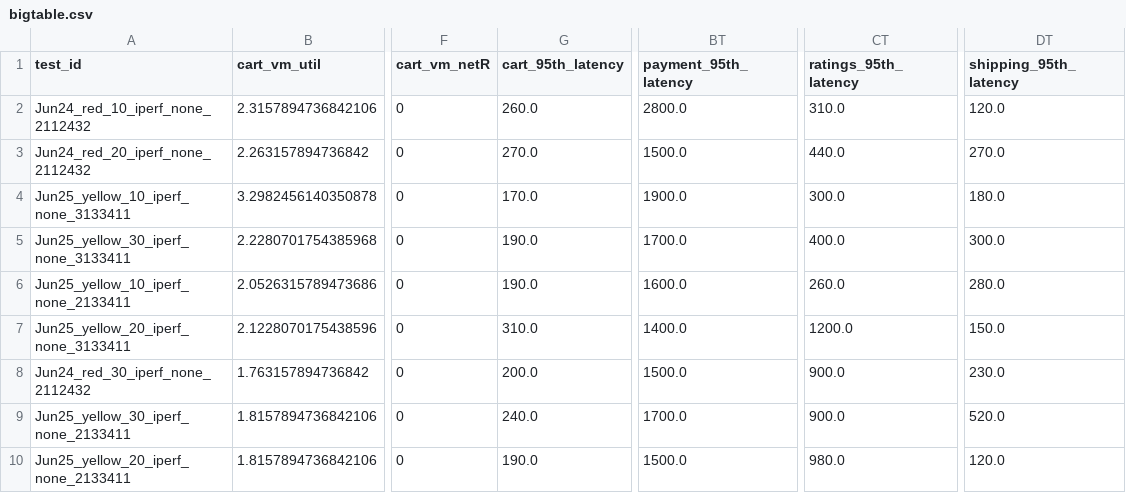
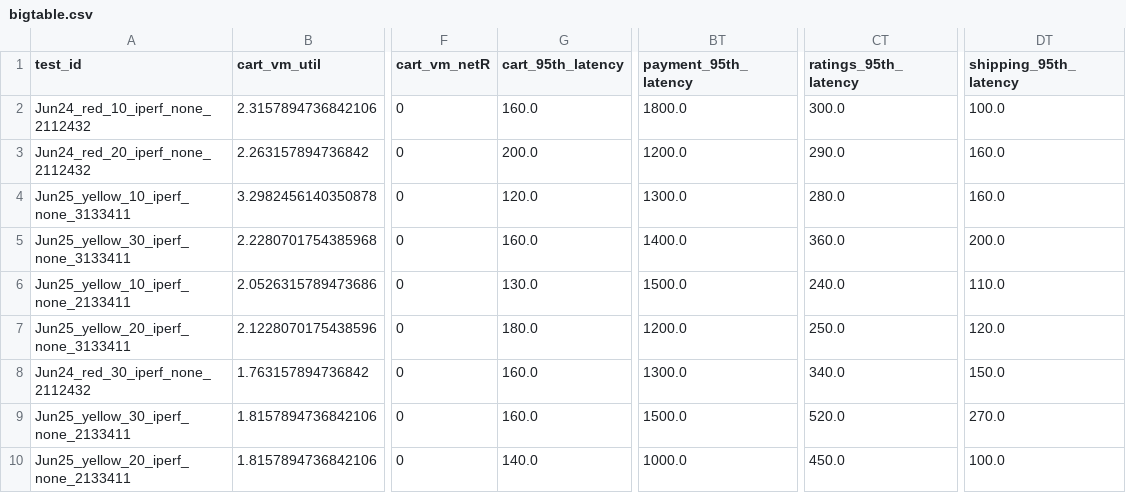
Before and after one commit to pengkang12/Adaptive_Microservice, a CSV file: training_data/bigtable.csv, drawn as a sheet; only a part is shown, gaps mark what is left out; the diff names each change by its address in the sheet, - before the commit and + after, or states it on an @@ line.

Commit message:
update data

```diff
--- a/training_data/bigtable.csv
+++ b/training_data/bigtable.csv
-G2 (cart_95th_latency): 260.0
+G2 (cart_95th_latency): 160.0
-BT2 (payment_95th_latency): 2800.0
+BT2 (payment_95th_latency): 1800.0
-CT2 (ratings_95th_latency): 310.0
+CT2 (ratings_95th_latency): 300.0
-DT2 (shipping_95th_latency): 120.0
+DT2 (shipping_95th_latency): 100.0
-G3 (cart_95th_latency): 270.0
+G3 (cart_95th_latency): 200.0
-BT3 (payment_95th_latency): 1500.0
+BT3 (payment_95th_latency): 1200.0
-CT3 (ratings_95th_latency): 440.0
+CT3 (ratings_95th_latency): 290.0
-DT3 (shipping_95th_latency): 270.0
+DT3 (shipping_95th_latency): 160.0
-G4 (cart_95th_latency): 170.0
+G4 (cart_95th_latency): 120.0
-BT4 (payment_95th_latency): 1900.0
+BT4 (payment_95th_latency): 1300.0
-CT4 (ratings_95th_latency): 300.0
+CT4 (ratings_95th_latency): 280.0
-DT4 (shipping_95th_latency): 180.0
+DT4 (shipping_95th_latency): 160.0
-G5 (cart_95th_latency): 190.0
+G5 (cart_95th_latency): 160.0
-BT5 (payment_95th_latency): 1700.0
+BT5 (payment_95th_latency): 1400.0
-CT5 (ratings_95th_latency): 400.0
+CT5 (ratings_95th_latency): 360.0
-DT5 (shipping_95th_latency): 300.0
+DT5 (shipping_95th_latency): 200.0
-G6 (cart_95th_latency): 190.0
+G6 (cart_95th_latency): 130.0
-BT6 (payment_95th_latency): 1600.0
+BT6 (payment_95th_latency): 1500.0
-CT6 (ratings_95th_latency): 260.0
+CT6 (ratings_95th_latency): 240.0
-DT6 (shipping_95th_latency): 280.0
+DT6 (shipping_95th_latency): 110.0
-G7 (cart_95th_latency): 310.0
+G7 (cart_95th_latency): 180.0
-BT7 (payment_95th_latency): 1400.0
+BT7 (payment_95th_latency): 1200.0
-CT7 (ratings_95th_latency): 1200.0
+CT7 (ratings_95th_latency): 250.0
-DT7 (shipping_95th_latency): 150.0
+DT7 (shipping_95th_latency): 120.0
-G8 (cart_95th_latency): 200.0
+G8 (cart_95th_latency): 160.0
-BT8 (payment_95th_latency): 1500.0
+BT8 (payment_95th_latency): 1300.0
-CT8 (ratings_95th_latency): 900.0
+CT8 (ratings_95th_latency): 340.0
-DT8 (shipping_95th_latency): 230.0
+DT8 (shipping_95th_latency): 150.0
-G9 (cart_95th_latency): 240.0
+G9 (cart_95th_latency): 160.0
-BT9 (payment_95th_latency): 1700.0
+BT9 (payment_95th_latency): 1500.0
-CT9 (ratings_95th_latency): 900.0
+CT9 (ratings_95th_latency): 520.0
-DT9 (shipping_95th_latency): 520.0
+DT9 (shipping_95th_latency): 270.0
-G10 (cart_95th_latency): 190.0
+G10 (cart_95th_latency): 140.0
-BT10 (payment_95th_latency): 1500.0
+BT10 (payment_95th_latency): 1000.0
-CT10 (ratings_95th_latency): 980.0
+CT10 (ratings_95th_latency): 450.0
-DT10 (shipping_95th_latency): 120.0
+DT10 (shipping_95th_latency): 100.0
```
